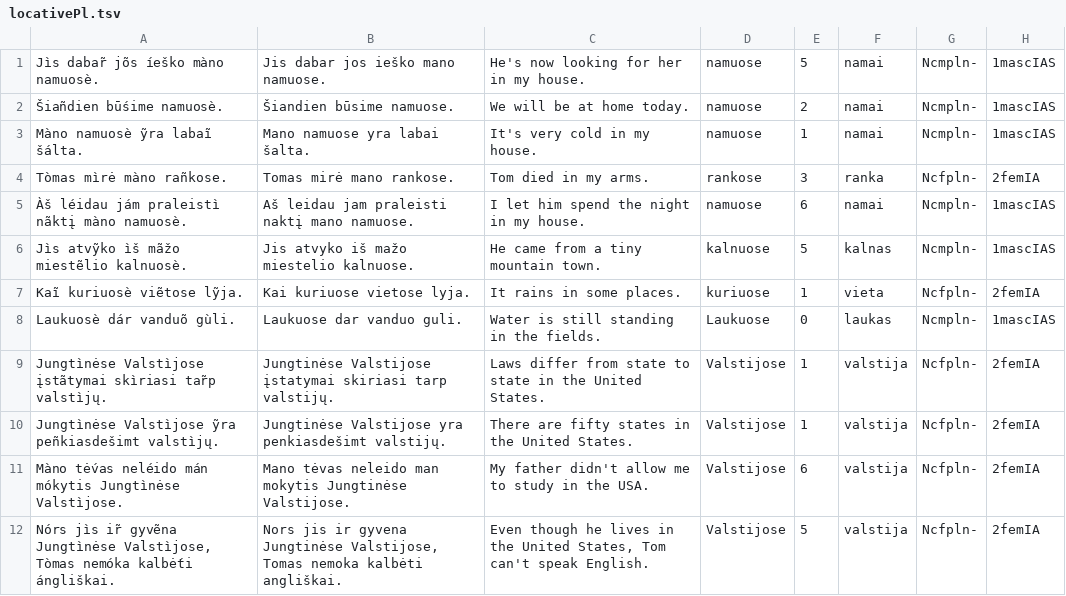
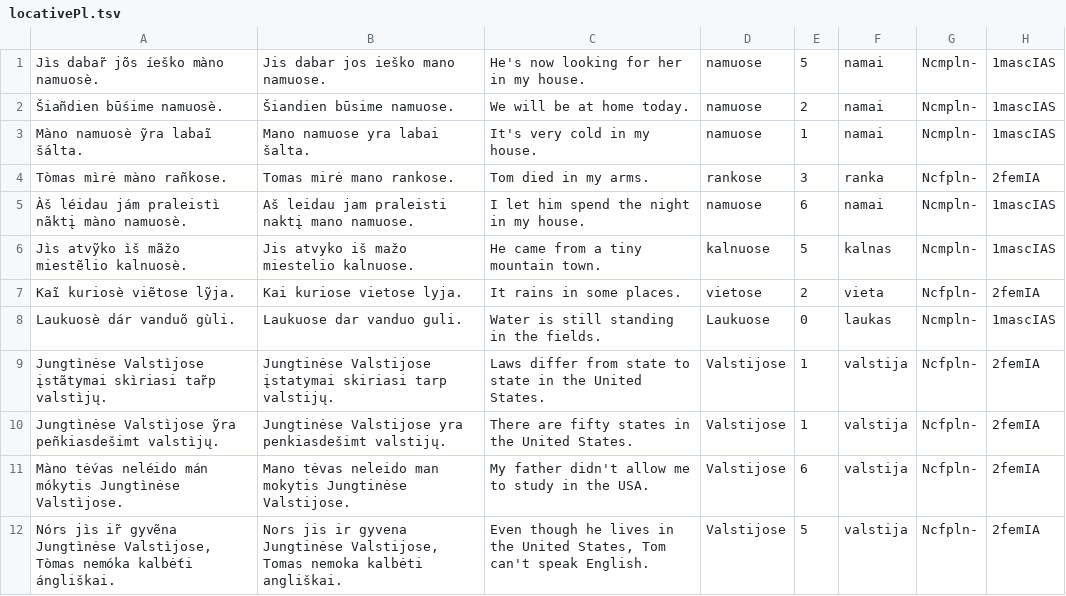
Before and after one commit to rasimuvaikas/linksniuoklis, a TSV file: Decliner/src/main/resources/infl/locativePl.tsv, drawn as a sheet; only a part is shown.

```diff
--- a/Decliner/src/main/resources/infl/locativePl.tsv
+++ b/Decliner/src/main/resources/infl/locativePl.tsv
@@ -6,3 +6,3 @@ Àš léidau jám praleistì nãktį màno namuosè.	Aš leidau jam prale
 Jìs atvỹko ìš mãžo miestẽlio kalnuosè.	Jis atvyko iš mažo miestelio kalnuose.	He came from a tiny mountain town.	kalnuose	5	kalnas	Ncmpln-	1mascIAS
-Kaĩ kuriuosè viẽtose lỹja.	Kai kuriuose vietose lyja.	It rains in some places.	kuriuose	1	vieta	Ncfpln-	2femIA
+Kaĩ kuriosè viẽtose lỹja.	Kai kuriose vietose lyja.	It rains in some places.	vietose	2	vieta	Ncfpln-	2femIA
 Laukuosè dár vanduõ gùli.	Laukuose dar vanduo guli.	Water is still standing in the fields.	Laukuose	0	laukas	Ncmpln-	1mascIAS
```
Also changed, not shown: 3 other files.
